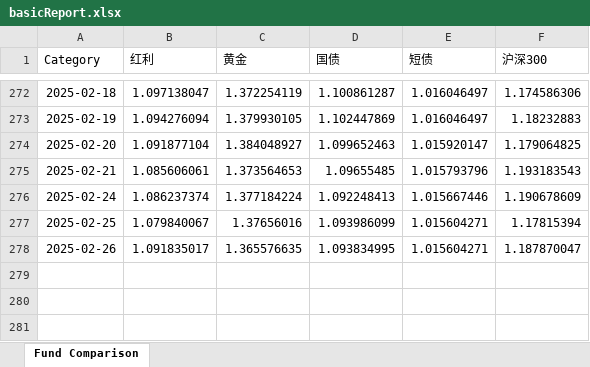
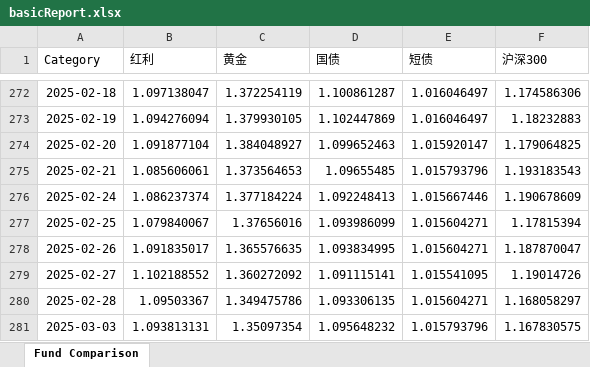
Before and after one commit to drifterzy/stock, an Excel workbook: basic/report/basicReport.xlsx, sheet Fund Comparison, drawn as a sheet; only a part is shown, gaps mark what is left out; values as stored, in another font and other column widths than the file's, no borders; charts and pictures not drawn; the diff names each change by its address in the sheet, - before the commit and + after, or states it on an @@ line.

```diff
--- a/basic/report/basicReport.xlsx (sheet Fund Comparison)
+++ b/basic/report/basicReport.xlsx (sheet Fund Comparison)
+row 279: 2025-02-27 | 1.102188552 | 1.360272092 | 1.091115141 | 1.015541095 | 1.19014726
+row 280: 2025-02-28 | 1.09503367 | 1.349475786 | 1.093306135 | 1.015604271 | 1.168058297
+row 281: 2025-03-03 | 1.093813131 | 1.35097354 | 1.095648232 | 1.015793796 | 1.167830575
```
Also changed, not shown: charts or pictures, gushou/report/gushouReport.xlsx, system/data/MACombineATR.xlsx, 19 other files.
